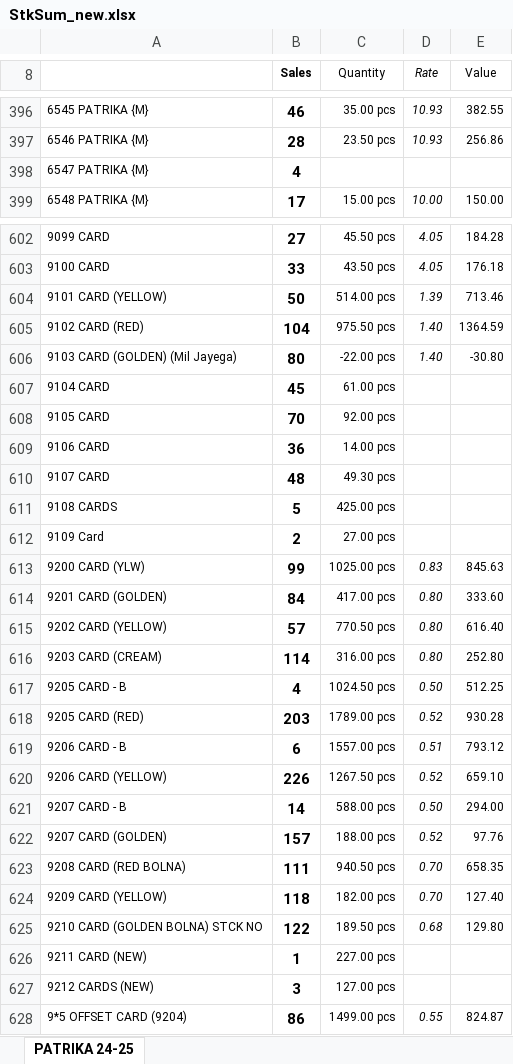
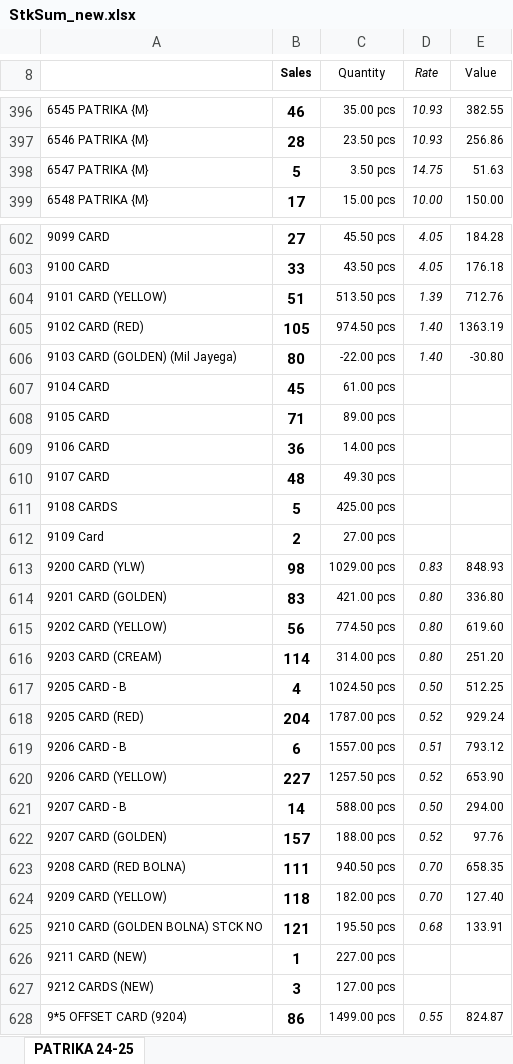
Before and after one commit to jyoti-creative-cards/jyoti-cards-stock-management-streamlit-app, an Excel workbook: StkSum_new.xlsx, sheet PATRIKA 24-25, drawn as a sheet; only a part is shown, gaps mark what is left out; values as stored, in another font and other column widths than the file's, no borders; the diff covers the shown part only; the diff names each change by its address in the sheet, - before the commit and + after, or states it on an @@ line.

Commit message:
stock updated by raj time 11:33

```diff
--- a/StkSum_new.xlsx (sheet PATRIKA 24-25)
+++ b/StkSum_new.xlsx (sheet PATRIKA 24-25)
-B398 (Sales): 4
+B398 (Sales): 5
-C398 (Quantity): (empty)
+C398 (Quantity): 3.50 pcs
-D398 (Rate): (empty)
+D398 (Rate): 14.75
-E398 (Value): (empty)
+E398 (Value): 51.63
-B604 (Sales): 50
+B604 (Sales): 51
-C604 (Quantity): 514.00 pcs
+C604 (Quantity): 513.50 pcs
-E604 (Value): 713.46
+E604 (Value): 712.76
-B605 (Sales): 104
+B605 (Sales): 105
-C605 (Quantity): 975.50 pcs
+C605 (Quantity): 974.50 pcs
-E605 (Value): 1364.59
+E605 (Value): 1363.19
-B608 (Sales): 70
+B608 (Sales): 71
-C608 (Quantity): 92.00 pcs
+C608 (Quantity): 89.00 pcs
-B613 (Sales): 99
+B613 (Sales): 98
-C613 (Quantity): 1025.00 pcs
+C613 (Quantity): 1029.00 pcs
-E613 (Value): 845.63
+E613 (Value): 848.93
-B614 (Sales): 84
+B614 (Sales): 83
-C614 (Quantity): 417.00 pcs
+C614 (Quantity): 421.00 pcs
-E614 (Value): 333.60
+E614 (Value): 336.80
-B615 (Sales): 57
+B615 (Sales): 56
-C615 (Quantity): 770.50 pcs
+C615 (Quantity): 774.50 pcs
-E615 (Value): 616.40
+E615 (Value): 619.60
-C616 (Quantity): 316.00 pcs
+C616 (Quantity): 314.00 pcs
-E616 (Value): 252.80
+E616 (Value): 251.20
-B618 (Sales): 203
+B618 (Sales): 204
-C618 (Quantity): 1789.00 pcs
+C618 (Quantity): 1787.00 pcs
-E618 (Value): 930.28
+E618 (Value): 929.24
-B620 (Sales): 226
+B620 (Sales): 227
-C620 (Quantity): 1267.50 pcs
+C620 (Quantity): 1257.50 pcs
-E620 (Value): 659.10
+E620 (Value): 653.90
-B625 (Sales): 122
+B625 (Sales): 121
-C625 (Quantity): 189.50 pcs
+C625 (Quantity): 195.50 pcs
-E625 (Value): 129.80
+E625 (Value): 133.91
```
Also changed, not shown: 274 edited cells elsewhere in this sheet.
